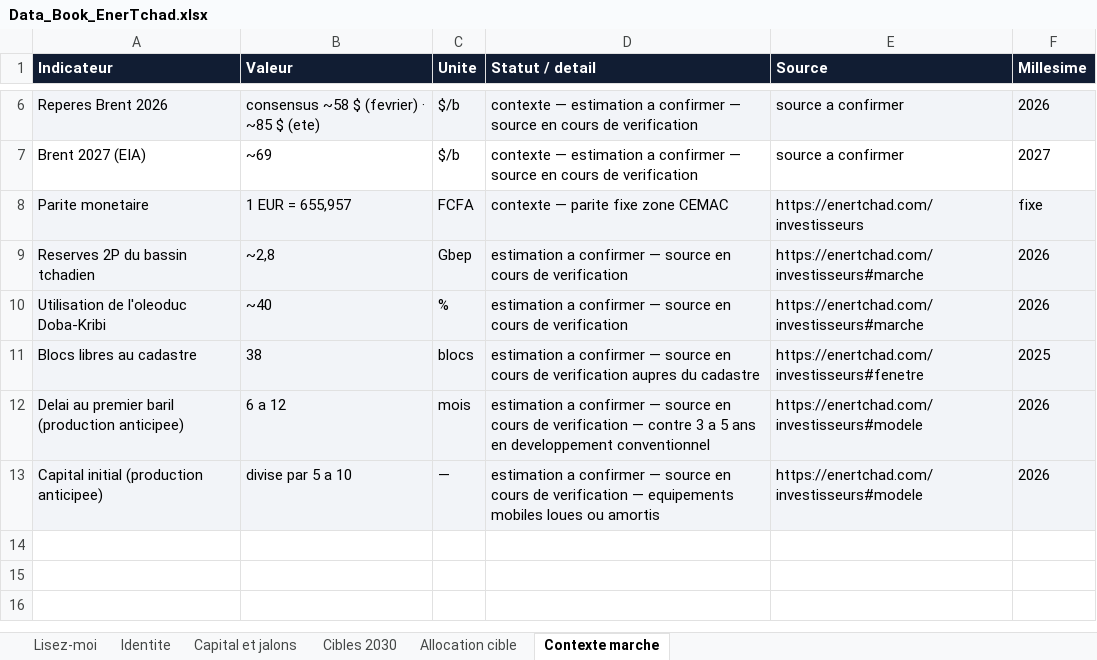
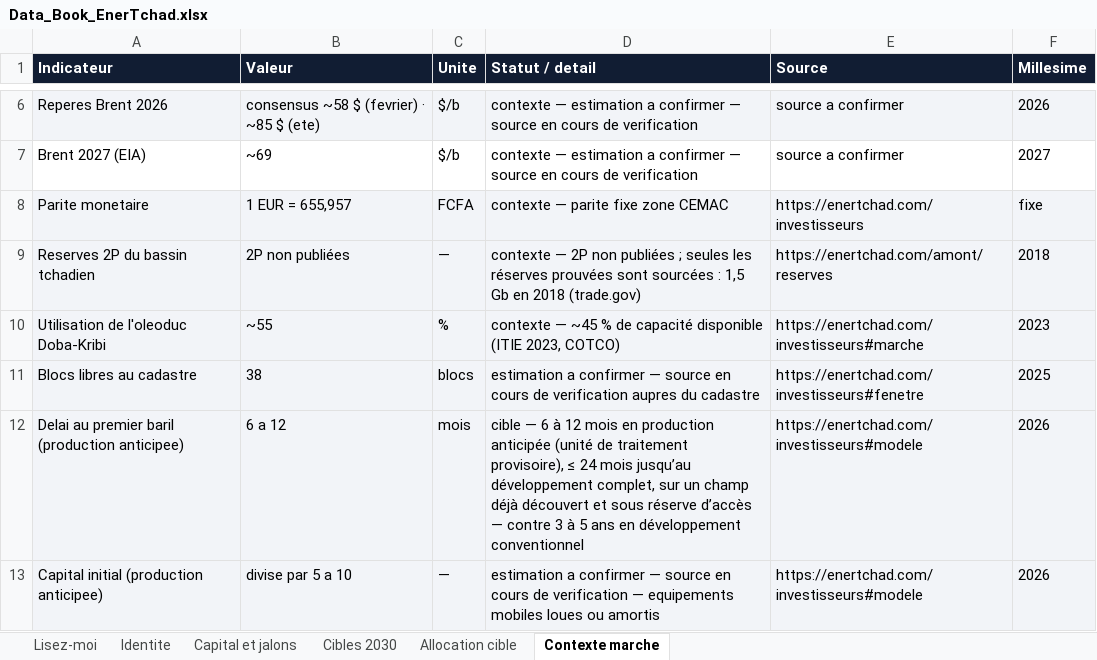
Before and after one commit to bmlemad/EnerTchad, an Excel workbook: Data_Book_EnerTchad.xlsx, sheet Contexte marche, drawn as a sheet; only a part is shown, gaps mark what is left out; values as stored, in another font and other column widths than the file's, no borders; the diff names each change by its address in the sheet, - before the commit and + after, or states it on an @@ line.

```diff
--- a/Data_Book_EnerTchad.xlsx (sheet Contexte marche)
+++ b/Data_Book_EnerTchad.xlsx (sheet Contexte marche)
-B9 (Valeur): ~2,8
+B9 (Valeur): 2P non publiées
-C9 (Unite): Gbep
+C9 (Unite): —
-D9 (Statut / detail): estimation a confirmer — source en cours de verification
+D9 (Statut / detail): contexte — 2P non publiées ; seules les réserves prouvées sont sourcées : 1,5 Gb en 2018 (trade.gov)
-E9 (Source): https://enertchad.com/investisseurs#marche
+E9 (Source): https://enertchad.com/amont/reserves
-F9 (Millesime): 2026
+F9 (Millesime): 2018
-B10 (Valeur): ~40
+B10 (Valeur): ~55
-D10 (Statut / detail): estimation a confirmer — source en cours de verification
+D10 (Statut / detail): contexte — ~45 % de capacité disponible (ITIE 2023, COTCO)
-F10 (Millesime): 2026
+F10 (Millesime): 2023
-D12 (Statut / detail): estimation a confirmer — source en cours de verification — contre 3 a 5 ans en developpement conventionnel
+D12 (Statut / detail): cible — 6 à 12 mois en production anticipée (unité de traitement provisoire), ≤ 24 mois jusqu’au développement complet, sur un champ déjà découvert et sous réserve d’accès — contre 3 à 5 ans en développement conventionnel
```
Also changed, not shown: sheet Capital et jalons, 24 other files.
